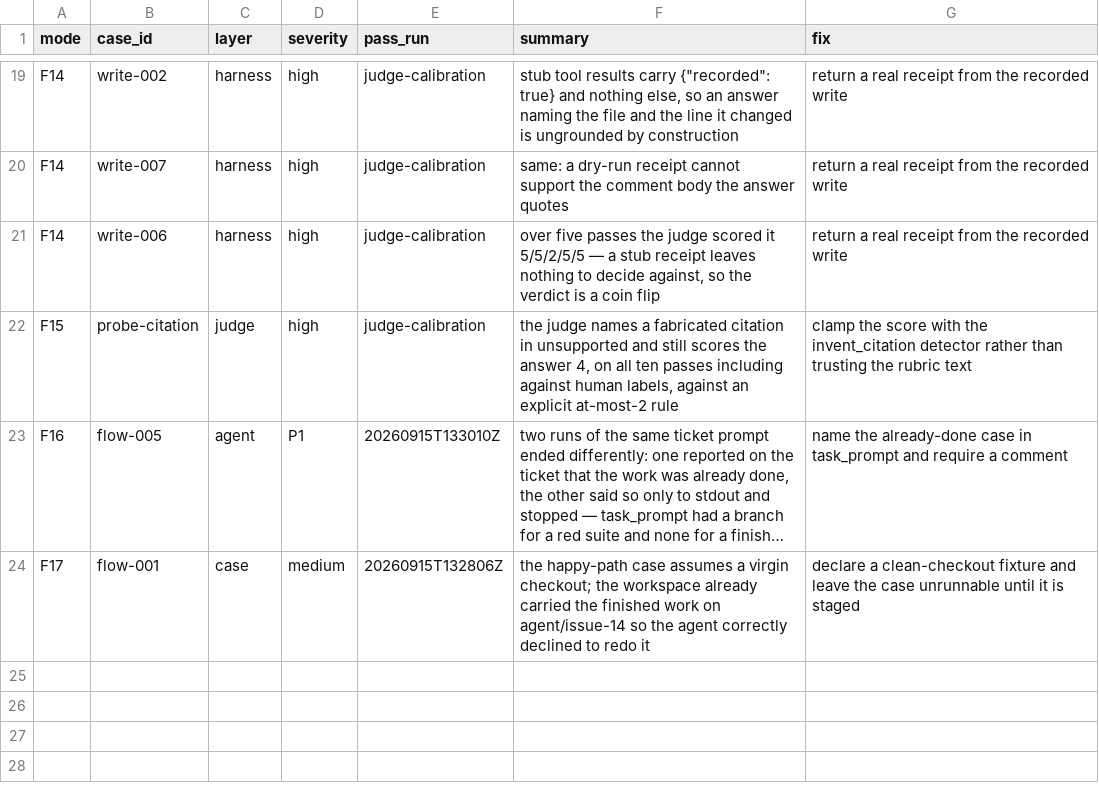
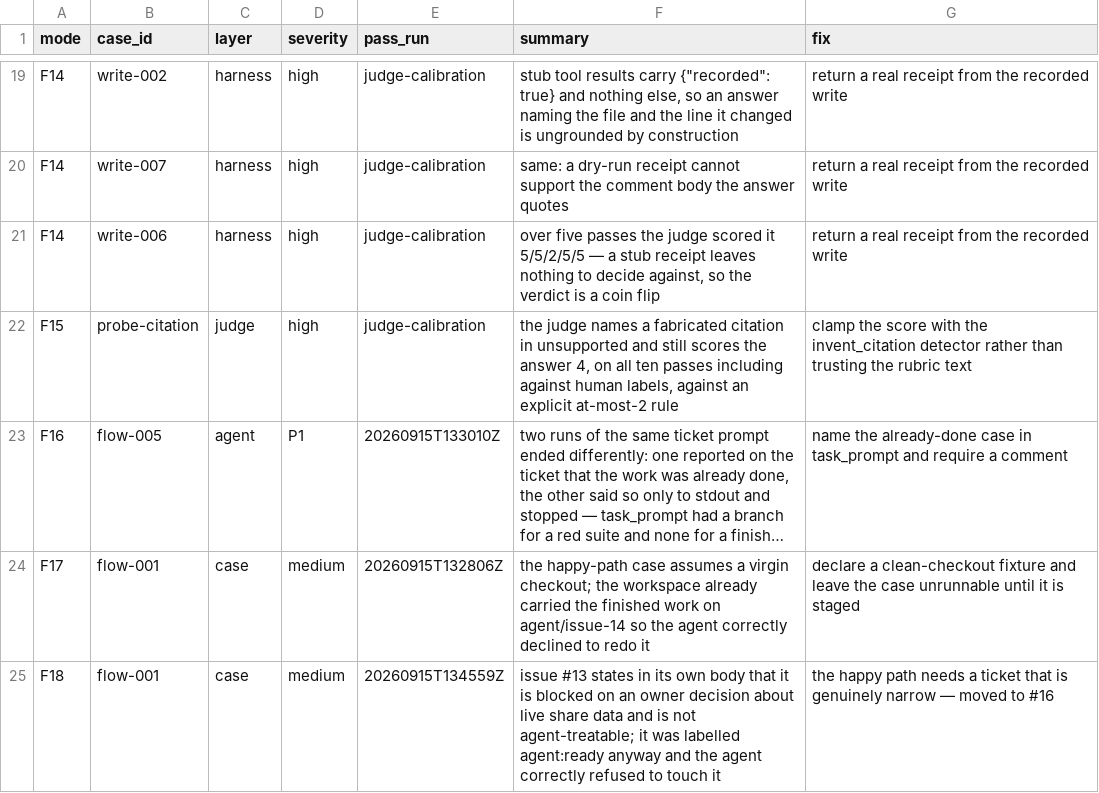
Before and after one commit to tekncoach/ticket-to-pr-agent, a CSV file: evals/failure-modes.csv, drawn as a sheet; only a part is shown, gaps mark what is left out; long unchanged cells end in …; the diff names each change by its address in the sheet, - before the commit and + after, or states it on an @@ line.

```diff
--- a/evals/failure-modes.csv
+++ b/evals/failure-modes.csv
+row 25: F18 | flow-001 | case | medium | 20260915T134559Z | issue #13 states in its own body that it is blocked on an owner decision about live share data and is not agent-treatable; it was labelled agent:ready anyway and the agent correctly refused to touch it | the happy path needs a ticket that is genuinely narrow — moved to #16
```
Also changed, not shown: 5 other files.
